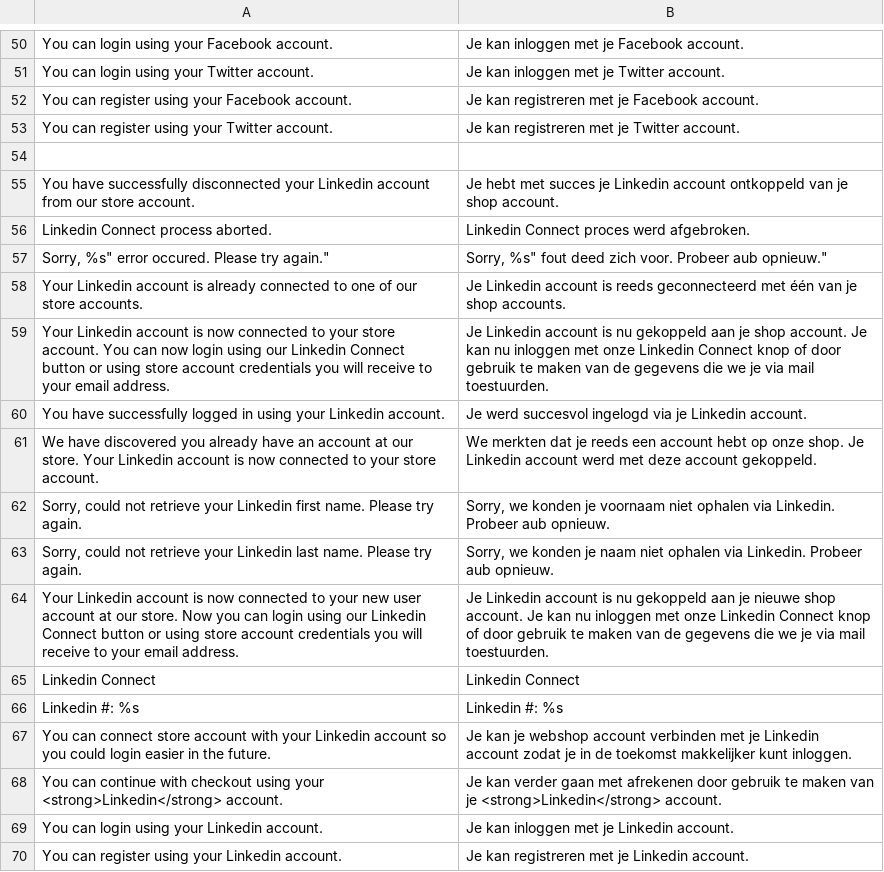
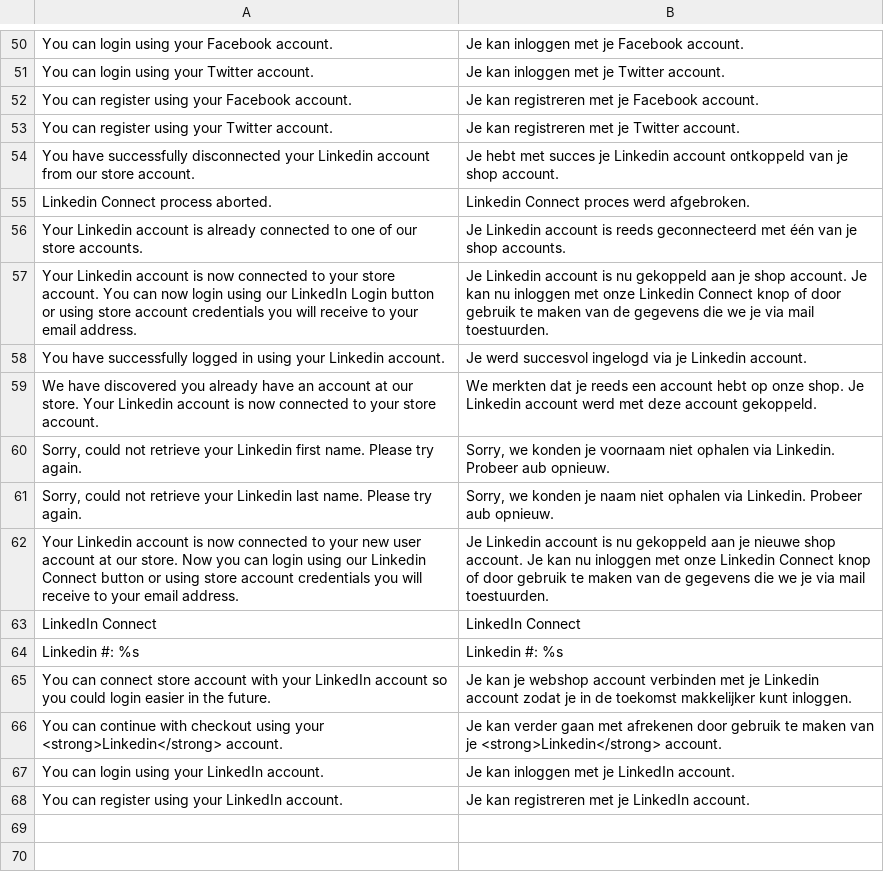
Before and after one commit to nocturnalfrog/Inchoo_SocialConnect, a CSV file: app/locale/nl_NL/Inchoo_SocialConnect.csv, drawn as a sheet; only a part is shown, gaps mark what is left out.

Commit message:
MUS-33 Tweaking translations.

```diff
--- a/app/locale/nl_NL/Inchoo_SocialConnect.csv
+++ b/app/locale/nl_NL/Inchoo_SocialConnect.csv
@@ -53,8 +53,6 @@
 "You can register using your Twitter account.","Je kan registreren met je Twitter account."
-
 "You have successfully disconnected your Linkedin account from our store account.","Je hebt met succes je Linkedin account ontkoppeld van je shop account."
 "Linkedin Connect process aborted.","Linkedin Connect proces werd afgebroken."
-"Sorry, "%s" error occured. Please try again.","Sorry, "%s" fout deed zich voor. Probeer aub opnieuw."
 "Your Linkedin account is already connected to one of our store accounts.","Je Linkedin account is reeds geconnecteerd met één van je shop accounts."
-"Your Linkedin account is now connected to your store account. You can now login using our Linkedin Connect button or using store account credentials you will receive to your email address.","Je Linkedin account is nu gekoppeld aan je shop account. Je kan nu inloggen met onze Linkedin Connect knop of door gebruik te maken van de gegevens die we je via mail toestuurden."
+"Your Linkedin account is now connected to your store account. You can now login using our LinkedIn Login button or using store account credentials you will receive to your email address.","Je Linkedin account is nu gekoppeld aan je shop account. Je kan nu inloggen met onze Linkedin Connect knop of door gebruik te maken van de gegevens die we je via mail toestuurden."
 "You have successfully logged in using your Linkedin account.","Je werd succesvol ingelogd via je Linkedin account."
@@ -64,7 +62,7 @@
 "Your Linkedin account is now connected to your new user account at our store. Now you can login using our Linkedin Connect button or using store account credentials you will receive to your email address.","Je Linkedin account is nu gekoppeld aan je nieuwe shop account.  Je kan nu inloggen met onze Linkedin Connect knop of door gebruik te maken van de gegevens die we je via mail toestuurden."
-"Linkedin Connect","Linkedin Connect"
+"LinkedIn Connect","LinkedIn Connect"
 "Linkedin #: %s","Linkedin #: %s"
-"You can connect store account with your Linkedin account so you could login easier in the future.","Je kan je webshop account verbinden met je Linkedin account zodat je in de toekomst makkelijker kunt inloggen."
+"You can connect store account with your LinkedIn account so you could login easier in the future.","Je kan je webshop account verbinden met je Linkedin account zodat je in de toekomst makkelijker kunt inloggen."
 "You can continue with checkout using your <strong>Linkedin</strong> account.","Je kan verder gaan met afrekenen door gebruik te maken van je <strong>Linkedin</strong> account."
-"You can login using your Linkedin account.","Je kan inloggen met je Linkedin account."
-"You can register using your Linkedin account.","Je kan registreren met je Linkedin account."
+"You can login using your LinkedIn account.","Je kan inloggen met je LinkedIn account."
+"You can register using your LinkedIn account.","Je kan registreren met je LinkedIn account."
```
